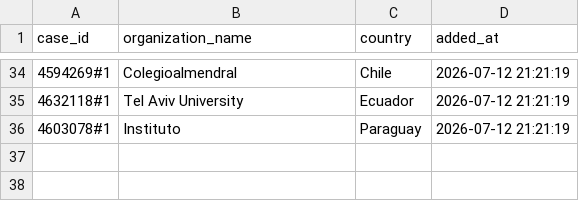
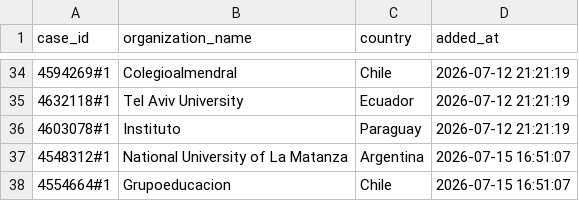
Before and after one commit to Jesus-Ameneiro/Smartflow-Listmaker, a CSV file: history_comparator/blacklist.csv, drawn as a sheet; only a part is shown, gaps mark what is left out.

Commit message:
Update comparator blacklist

```diff
--- a/history_comparator/blacklist.csv
+++ b/history_comparator/blacklist.csv
@@ -36 +36,3 @@ case_id,organization_name,country,added_at
 4603078#1,Instituto,Paraguay,2026-07-12 21:21:19
+4548312#1,National University of La Matanza,Argentina,2026-07-15 16:51:07
+4554664#1,Grupoeducacion,Chile,2026-07-15 16:51:07
```
